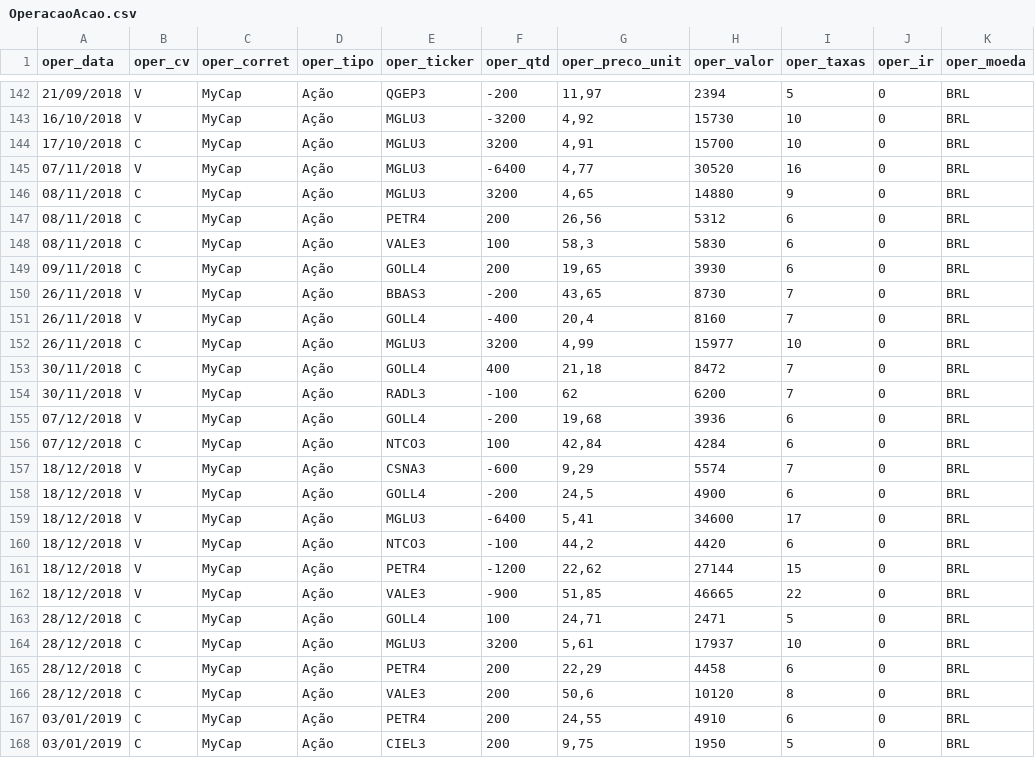
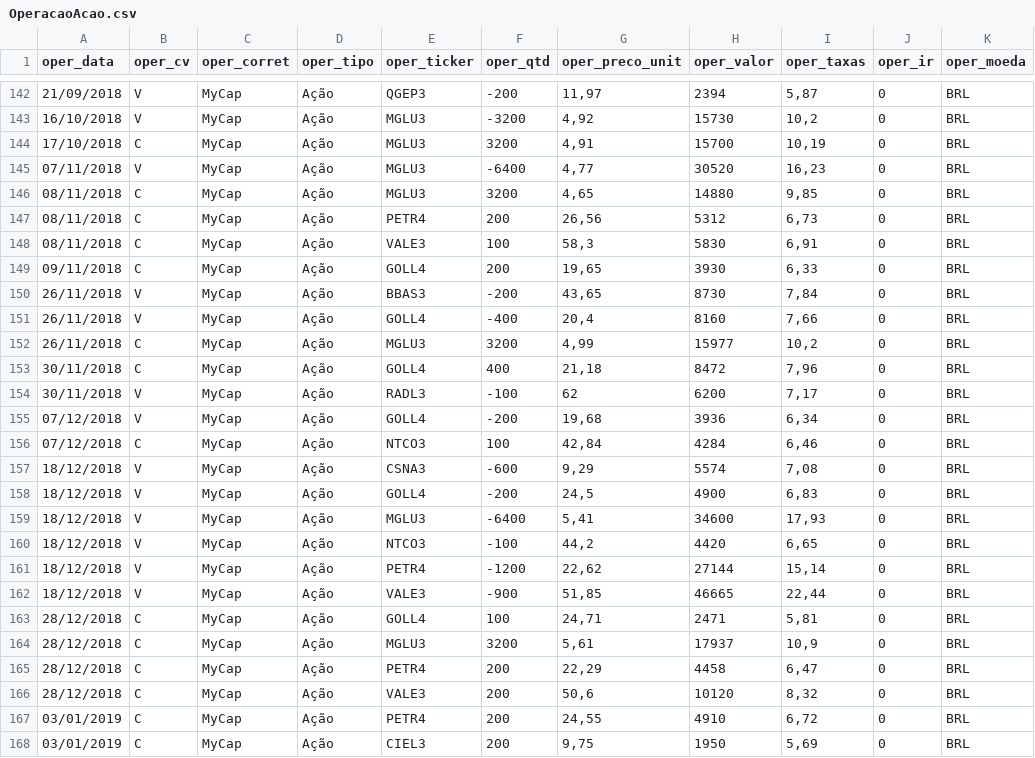
Before and after one commit to renatosts/sql_test, a CSV file: CSV/OperacaoAcao.csv, drawn as a sheet; only a part is shown, gaps mark what is left out; the diff covers the shown part only.

```diff
--- a/CSV/OperacaoAcao.csv
+++ b/CSV/OperacaoAcao.csv
@@ -142,27 +142,27 @@ oper_data;oper_cv;oper_corret;oper_tipo;oper_ticker;oper_qtd;oper_preco_unit;ope
-21/09/2018;V;MyCap;Ação;QGEP3;-200;11,97;2394;5;0;BRL
-16/10/2018;V;MyCap;Ação;MGLU3;-3200;4,92;15730;10;0;BRL
-17/10/2018;C;MyCap;Ação;MGLU3;3200;4,91;15700;10;0;BRL
-07/11/2018;V;MyCap;Ação;MGLU3;-6400;4,77;30520;16;0;BRL
-08/11/2018;C;MyCap;Ação;MGLU3;3200;4,65;14880;9;0;BRL
-08/11/2018;C;MyCap;Ação;PETR4;200;26,56;5312;6;0;BRL
-08/11/2018;C;MyCap;Ação;VALE3;100;58,3;5830;6;0;BRL
-09/11/2018;C;MyCap;Ação;GOLL4;200;19,65;3930;6;0;BRL
-26/11/2018;V;MyCap;Ação;BBAS3;-200;43,65;8730;7;0;BRL
-26/11/2018;V;MyCap;Ação;GOLL4;-400;20,4;8160;7;0;BRL
-26/11/2018;C;MyCap;Ação;MGLU3;3200;4,99;15977;10;0;BRL
-30/11/2018;C;MyCap;Ação;GOLL4;400;21,18;8472;7;0;BRL
-30/11/2018;V;MyCap;Ação;RADL3;-100;62;6200;7;0;BRL
-07/12/2018;V;MyCap;Ação;GOLL4;-200;19,68;3936;6;0;BRL
-07/12/2018;C;MyCap;Ação;NTCO3;100;42,84;4284;6;0;BRL
-18/12/2018;V;MyCap;Ação;CSNA3;-600;9,29;5574;7;0;BRL
-18/12/2018;V;MyCap;Ação;GOLL4;-200;24,5;4900;6;0;BRL
-18/12/2018;V;MyCap;Ação;MGLU3;-6400;5,41;34600;17;0;BRL
-18/12/2018;V;MyCap;Ação;NTCO3;-100;44,2;4420;6;0;BRL
-18/12/2018;V;MyCap;Ação;PETR4;-1200;22,62;27144;15;0;BRL
-18/12/2018;V;MyCap;Ação;VALE3;-900;51,85;46665;22;0;BRL
-28/12/2018;C;MyCap;Ação;GOLL4;100;24,71;2471;5;0;BRL
-28/12/2018;C;MyCap;Ação;MGLU3;3200;5,61;17937;10;0;BRL
-28/12/2018;C;MyCap;Ação;PETR4;200;22,29;4458;6;0;BRL
-28/12/2018;C;MyCap;Ação;VALE3;200;50,6;10120;8;0;BRL
-03/01/2019;C;MyCap;Ação;PETR4;200;24,55;4910;6;0;BRL
-03/01/2019;C;MyCap;Ação;CIEL3;200;9,75;1950;5;0;BRL
+21/09/2018;V;MyCap;Ação;QGEP3;-200;11,97;2394;5,87;0;BRL
+16/10/2018;V;MyCap;Ação;MGLU3;-3200;4,92;15730;10,2;0;BRL
+17/10/2018;C;MyCap;Ação;MGLU3;3200;4,91;15700;10,19;0;BRL
+07/11/2018;V;MyCap;Ação;MGLU3;-6400;4,77;30520;16,23;0;BRL
+08/11/2018;C;MyCap;Ação;MGLU3;3200;4,65;14880;9,85;0;BRL
+08/11/2018;C;MyCap;Ação;PETR4;200;26,56;5312;6,73;0;BRL
+08/11/2018;C;MyCap;Ação;VALE3;100;58,3;5830;6,91;0;BRL
+09/11/2018;C;MyCap;Ação;GOLL4;200;19,65;3930;6,33;0;BRL
+26/11/2018;V;MyCap;Ação;BBAS3;-200;43,65;8730;7,84;0;BRL
+26/11/2018;V;MyCap;Ação;GOLL4;-400;20,4;8160;7,66;0;BRL
+26/11/2018;C;MyCap;Ação;MGLU3;3200;4,99;15977;10,2;0;BRL
+30/11/2018;C;MyCap;Ação;GOLL4;400;21,18;8472;7,96;0;BRL
+30/11/2018;V;MyCap;Ação;RADL3;-100;62;6200;7,17;0;BRL
+07/12/2018;V;MyCap;Ação;GOLL4;-200;19,68;3936;6,34;0;BRL
+07/12/2018;C;MyCap;Ação;NTCO3;100;42,84;4284;6,46;0;BRL
+18/12/2018;V;MyCap;Ação;CSNA3;-600;9,29;5574;7,08;0;BRL
+18/12/2018;V;MyCap;Ação;GOLL4;-200;24,5;4900;6,83;0;BRL
+18/12/2018;V;MyCap;Ação;MGLU3;-6400;5,41;34600;17,93;0;BRL
+18/12/2018;V;MyCap;Ação;NTCO3;-100;44,2;4420;6,65;0;BRL
+18/12/2018;V;MyCap;Ação;PETR4;-1200;22,62;27144;15,14;0;BRL
+18/12/2018;V;MyCap;Ação;VALE3;-900;51,85;46665;22,44;0;BRL
+28/12/2018;C;MyCap;Ação;GOLL4;100;24,71;2471;5,81;0;BRL
+28/12/2018;C;MyCap;Ação;MGLU3;3200;5,61;17937;10,9;0;BRL
+28/12/2018;C;MyCap;Ação;PETR4;200;22,29;4458;6,47;0;BRL
+28/12/2018;C;MyCap;Ação;VALE3;200;50,6;10120;8,32;0;BRL
+03/01/2019;C;MyCap;Ação;PETR4;200;24,55;4910;6,72;0;BRL
+03/01/2019;C;MyCap;Ação;CIEL3;200;9,75;1950;5,69;0;BRL
```
Also changed, not shown: 155 edited cells elsewhere in this file.
